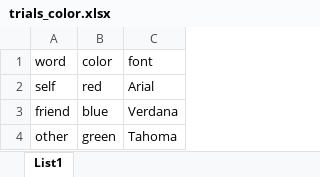
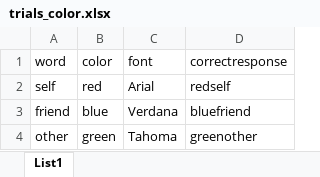
Before and after one commit to mjgreen/alej_colour_self_friend_other, an Excel workbook: lists/trials_color.xlsx, sheet List1, drawn as a sheet; values as stored, in another font and other column widths than the file's, no borders; the diff names each change by its address in the sheet, - before the commit and + after, or states it on an @@ line.

```diff
--- a/lists/trials_color.xlsx (sheet List1)
+++ b/lists/trials_color.xlsx (sheet List1)
+column D (correctresponse), rows 2-4: redself | bluefriend | greenother
```
Also changed, not shown: lists/blocks.xlsx, lists/trials_identity.xlsx, 3 other files.
